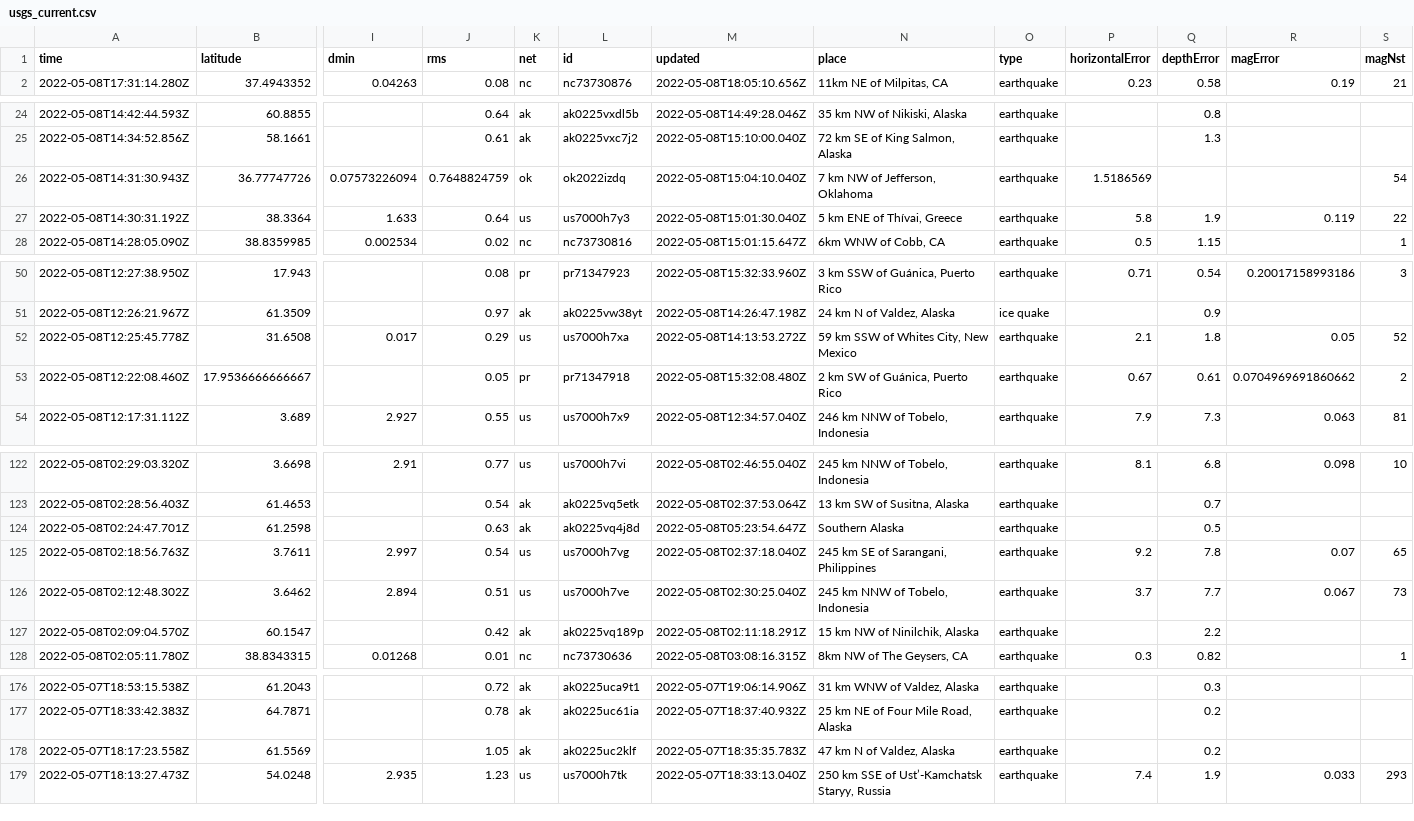
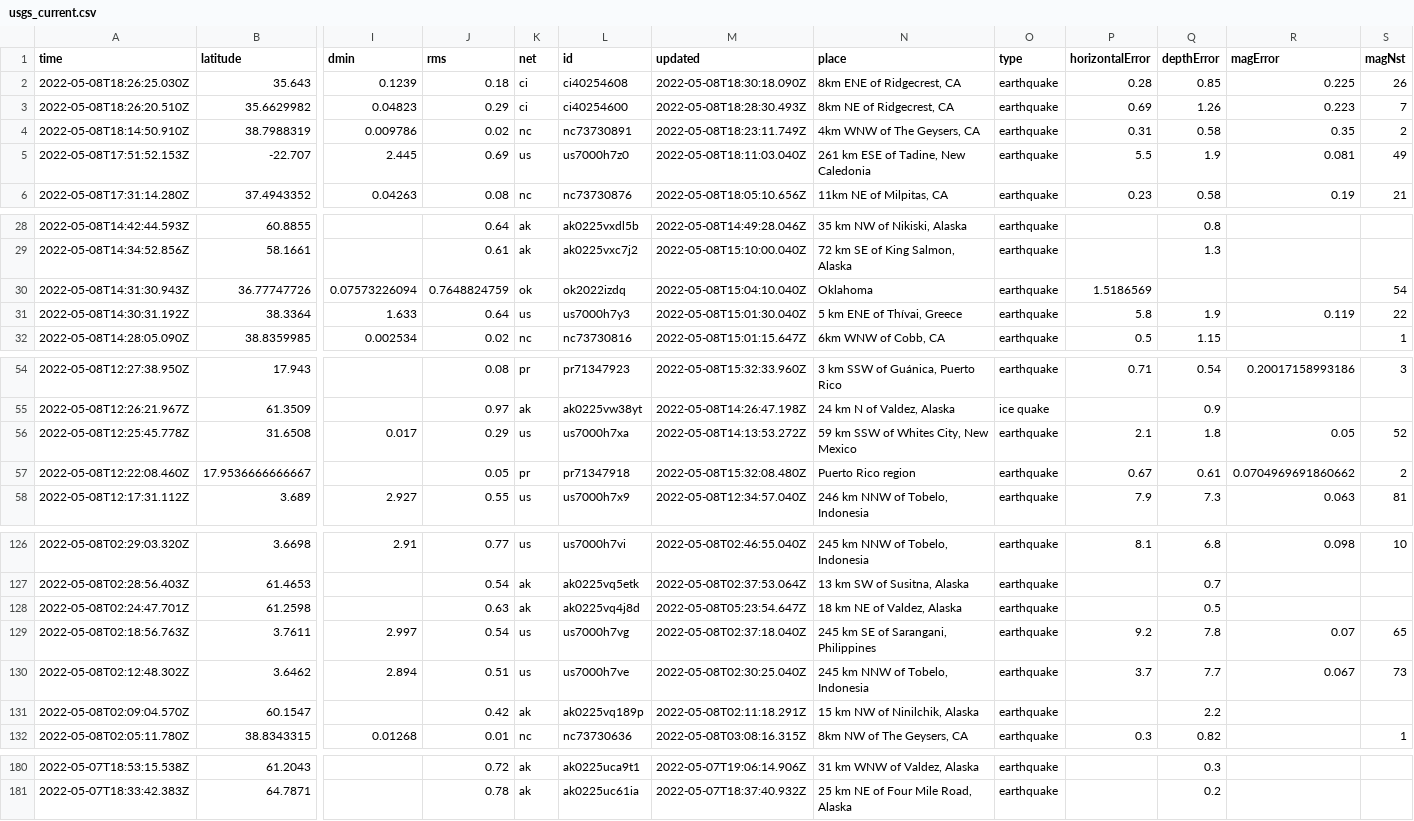
Before and after one commit to cveltri/my-data-robot, a CSV file: usgs_current.csv, drawn as a sheet; only a part is shown, gaps mark what is left out; removed rows and columns are numbered as before the commit, all else as after; rows hold the shown columns only; the diff covers the shown part only; the diff names each change by its address in the sheet, - before the commit and + after, or states it on an @@ line.

```diff
--- a/usgs_current.csv
+++ b/usgs_current.csv
+row 2: 2022-05-08T18:26:25.030Z | 35.643 | 0.1239 | 0.18 | ci | ci40254608 | 2022-05-08T18:30:18.090Z | 8km ENE of Ridgecrest, CA | earthquake | 0.28 | 0.85 | 0.225 | 26
+row 3: 2022-05-08T18:26:20.510Z | 35.6629982 | 0.04823 | 0.29 | ci | ci40254600 | 2022-05-08T18:28:30.493Z | 8km NE of Ridgecrest, CA | earthquake | 0.69 | 1.26 | 0.223 | 7
+row 4: 2022-05-08T18:14:50.910Z | 38.7988319 | 0.009786 | 0.02 | nc | nc73730891 | 2022-05-08T18:23:11.749Z | 4km WNW of The Geysers, CA | earthquake | 0.31 | 0.58 | 0.35 | 2
+row 5: 2022-05-08T17:51:52.153Z | -22.707 | 2.445 | 0.69 | us | us7000h7z0 | 2022-05-08T18:11:03.040Z | 261 km ESE of Tadine, New Caledonia | earthquake | 5.5 | 1.9 | 0.081 | 49
-N30 (place): 7 km NW of Jefferson, Oklahoma
+N30 (place): Oklahoma
-N57 (place): 2 km SW of Guánica, Puerto Rico
+N57 (place): Puerto Rico region
-N128 (place): Southern Alaska
+N128 (place): 18 km NE of Valdez, Alaska
-row 178: 2022-05-07T18:17:23.558Z | 61.5569 |  | 1.05 | ak | ak0225uc2klf | 2022-05-07T18:35:35.783Z | 47 km N of Valdez, Alaska | earthquake |  | 0.2
-row 179: 2022-05-07T18:13:27.473Z | 54.0248 | 2.935 | 1.23 | us | us7000h7tk | 2022-05-07T18:33:13.040Z | 250 km SSE of Ust’-Kamchatsk Staryy, Russia | earthquake | 7.4 | 1.9 | 0.033 | 293
```
Also changed, not shown: 3 edited cells elsewhere in this file.
